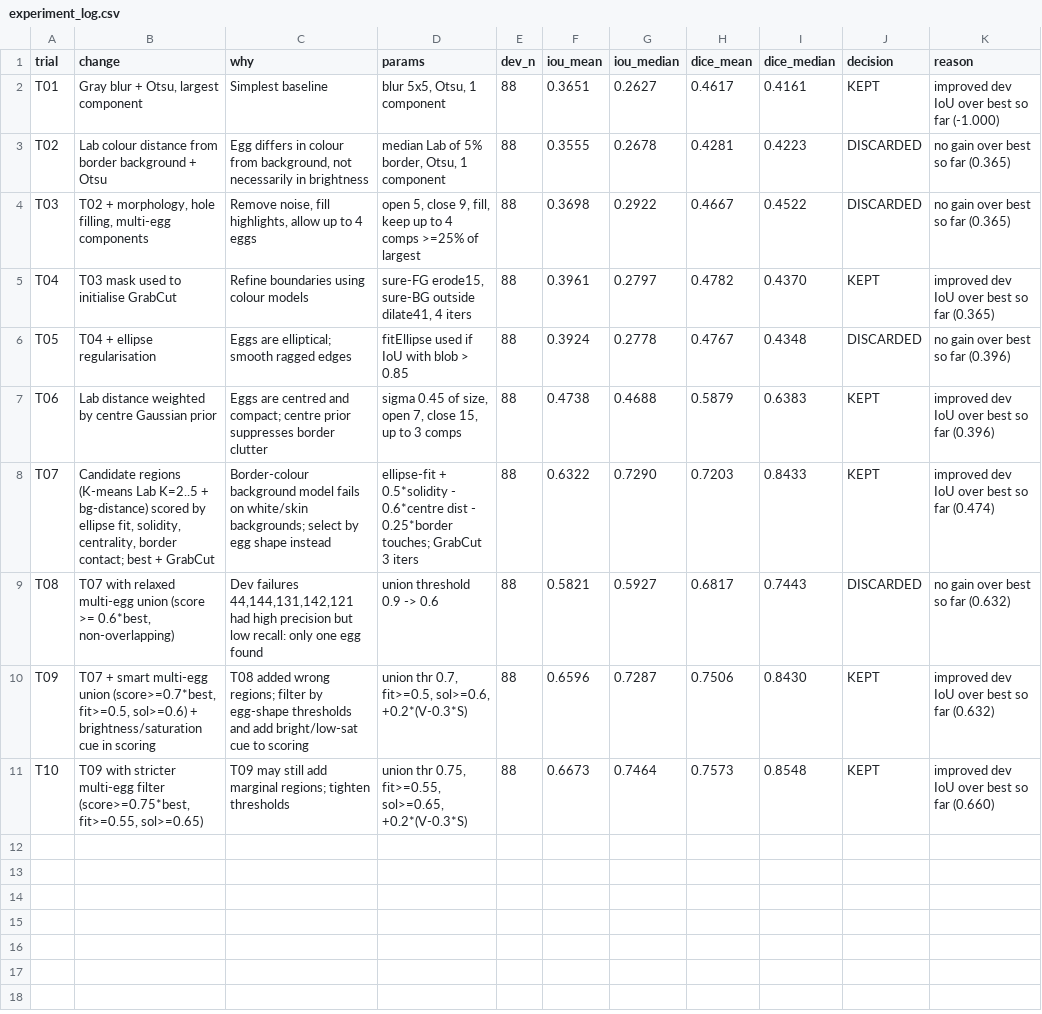
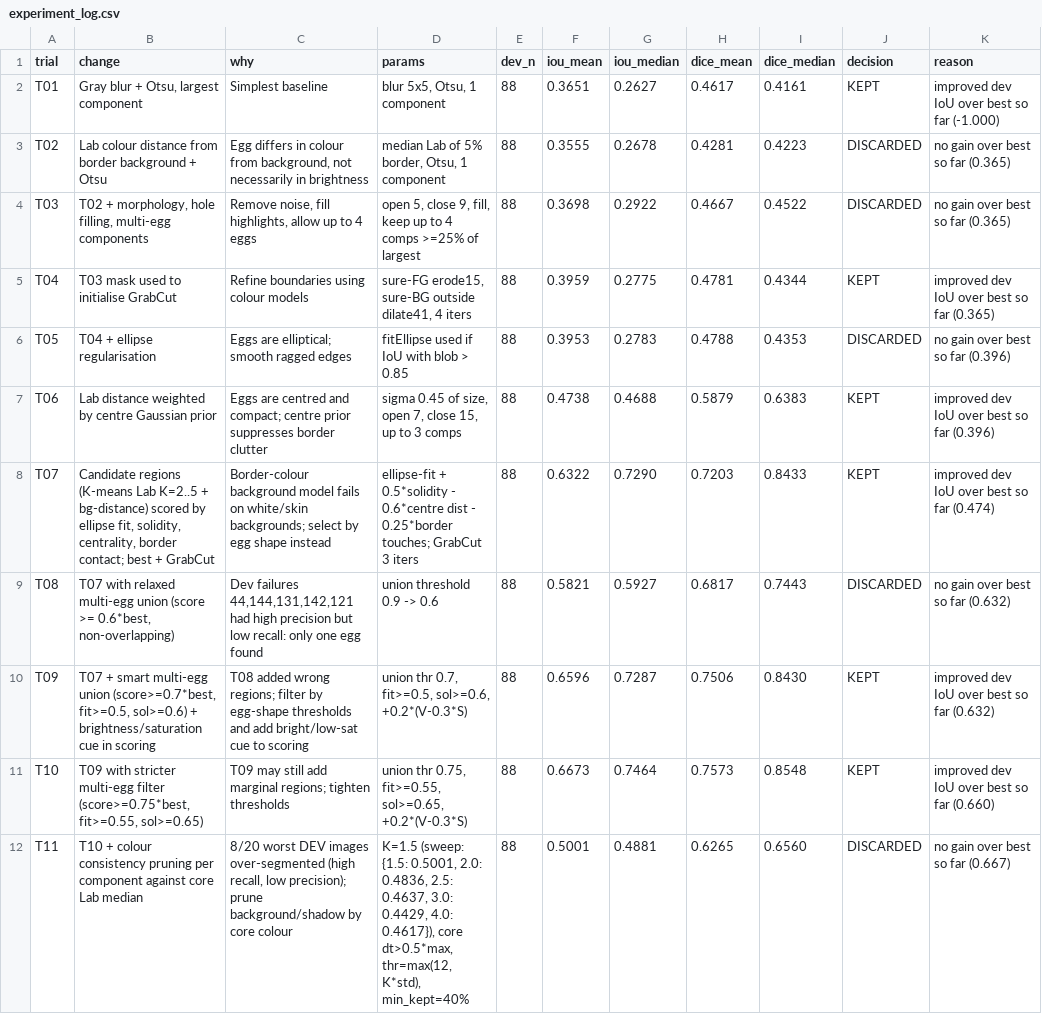
Before and after one commit to kushagra9453/egg-segmentation, a CSV file: experiment_log.csv, drawn as a sheet.

Commit message:
Add trial T11: colour consistency pruning on T10 mask (discarded, no gain over 0.667)

```diff
--- a/experiment_log.csv
+++ b/experiment_log.csv
@@ -4,4 +4,4 @@ T02,Lab colour distance from border background + Otsu,"Egg differs in colour fro
 T03,"T02 + morphology, hole filling, multi-egg components","Remove noise, fill highlights, allow up to 4 eggs","open 5, close 9, fill, keep up to 4 comps >=25% of largest",88,0.3698,0.2922,0.4667,0.4522,DISCARDED,no gain over best so far (0.365)
-T04,T03 mask used to initialise GrabCut,Refine boundaries using colour models,"sure-FG erode15, sure-BG outside dilate41, 4 iters",88,0.3961,0.2797,0.4782,0.4370,KEPT,improved dev IoU over best so far (0.365)
-T05,T04 + ellipse regularisation,Eggs are elliptical; smooth ragged edges,fitEllipse used if IoU with blob > 0.85,88,0.3924,0.2778,0.4767,0.4348,DISCARDED,no gain over best so far (0.396)
+T04,T03 mask used to initialise GrabCut,Refine boundaries using colour models,"sure-FG erode15, sure-BG outside dilate41, 4 iters",88,0.3959,0.2775,0.4781,0.4344,KEPT,improved dev IoU over best so far (0.365)
+T05,T04 + ellipse regularisation,Eggs are elliptical; smooth ragged edges,fitEllipse used if IoU with blob > 0.85,88,0.3953,0.2783,0.4788,0.4353,DISCARDED,no gain over best so far (0.396)
 T06,Lab distance weighted by centre Gaussian prior,Eggs are centred and compact; centre prior suppresses border clutter,"sigma 0.45 of size, open 7, close 15, up to 3 comps",88,0.4738,0.4688,0.5879,0.6383,KEPT,improved dev IoU over best so far (0.396)
@@ -11 +11,2 @@ T09,"T07 + smart multi-egg union (score>=0.7*best, fit>=0.5, sol>=0.6) + brightn
 T10,"T09 with stricter multi-egg filter (score>=0.75*best, fit>=0.55, sol>=0.65)",T09 may still add marginal regions; tighten thresholds,"union thr 0.75, fit>=0.55, sol>=0.65, +0.2*(V-0.3*S)",88,0.6673,0.7464,0.7573,0.8548,KEPT,improved dev IoU over best so far (0.660)
+T11,T10 + colour consistency pruning per component against core Lab median,"8/20 worst DEV images over-segmented (high recall, low precision); prune background/shadow by core colour","K=1.5 (sweep: {1.5: 0.5001, 2.0: 0.4836, 2.5: 0.4637, 3.0: 0.4429, 4.0: 0.4617}), core dt>0.5*max, thr=max(12, K*std), min_kept=40%",88,0.5001,0.4881,0.6265,0.6560,DISCARDED,no gain over best so far (0.667)
```
Also changed, not shown: 1 other file.
